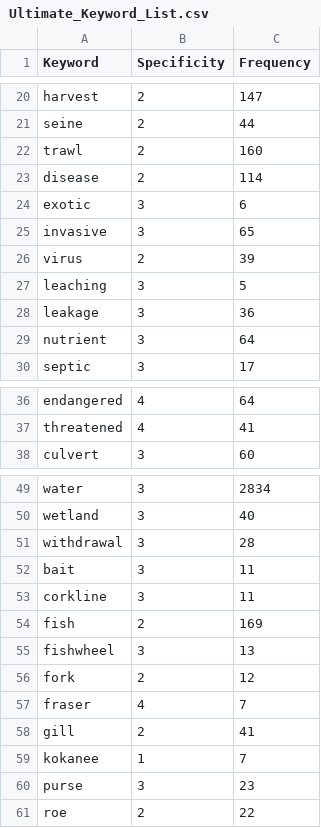
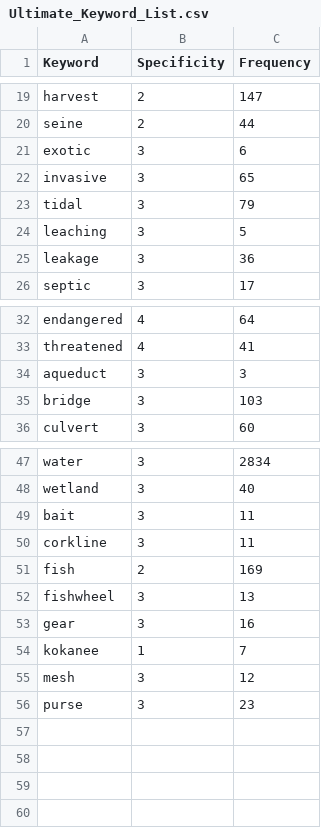
Before and after one commit to ennsjoe/salmon_management_domains_compendium, a CSV file: Ultimate_Keyword_List.csv, drawn as a sheet; only a part is shown, gaps mark what is left out; the diff covers the shown part only.

```diff
--- a/Ultimate_Keyword_List.csv
+++ b/Ultimate_Keyword_List.csv
@@ -21,10 +20,7 @@ harvest,2,147
 seine,2,44
-trawl,2,160
-disease,2,114
 exotic,3,6
 invasive,3,65
-virus,2,39
+tidal,3,79
 leaching,3,5
 leakage,3,36
-nutrient,3,64
 septic,3,17
@@ -37,2 +33,4 @@ endangered,4,64
 threatened,4,41
+aqueduct,3,3
+bridge,3,103
 culvert,3,60
@@ -50,3 +48,2 @@ water,3,2834
 wetland,3,40
-withdrawal,3,28
 bait,3,11
@@ -55,7 +52,5 @@ fish,2,169
 fishwheel,3,13
-fork,2,12
-fraser,4,7
-gill,2,41
+gear,3,16
 kokanee,1,7
+mesh,3,12
 purse,3,23
-roe,2,22
```
Also changed, not shown: 1 removed row elsewhere in this file, Type_B_CanLii_query_keywords.csv, 1 other file.
